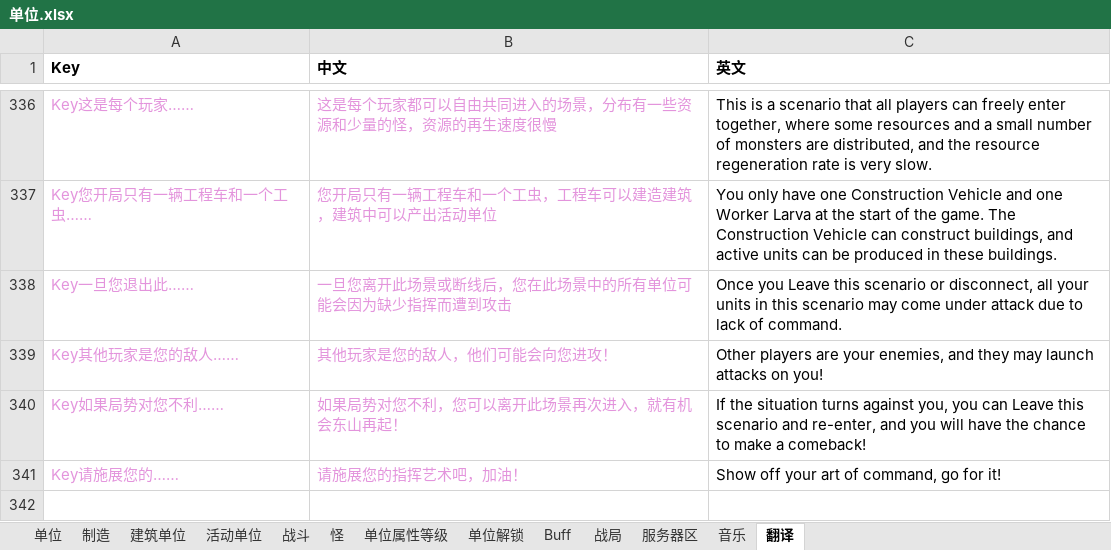
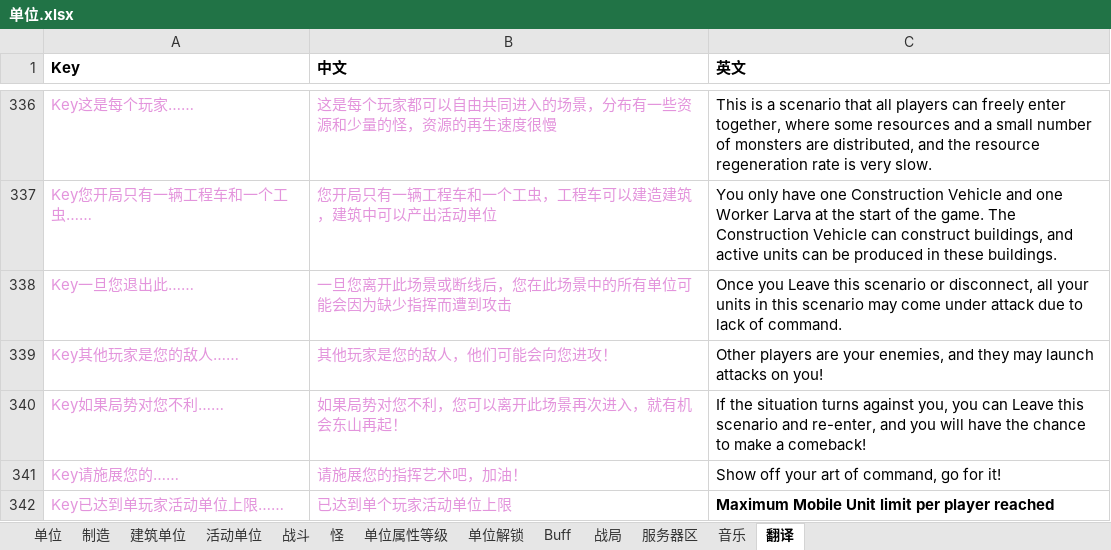
Before and after one commit to 544898458/Iocp20Coroutine, an Excel workbook: Iocp20Coroutine/表/单位.xlsx, sheet 翻译, drawn as a sheet; only a part is shown, gaps mark what is left out; values as stored, in another font and other column widths than the file's, no borders; the diff names each change by its address in the sheet, - before the commit and + after, or states it on an @@ line.

```diff
--- a/Iocp20Coroutine/表/单位.xlsx (sheet 翻译)
+++ b/Iocp20Coroutine/表/单位.xlsx (sheet 翻译)
+row 342: Key已达到单玩家活动单位上限…… | 已达到单个玩家活动单位上限 | Maximum Mobile Unit limit per player reached
```
Also changed, not shown: 4 other files.
